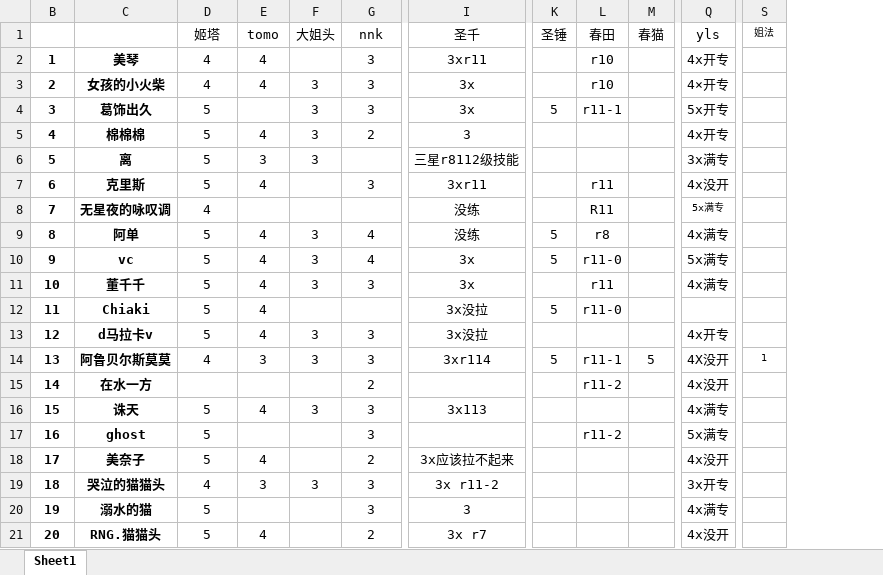
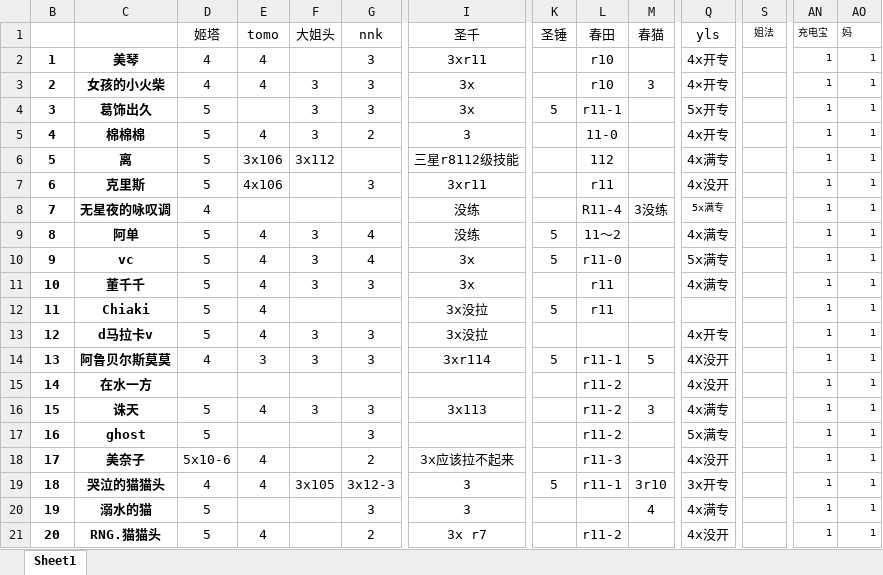
Before and after one commit to fengjk12138/pcrbattle, an Excel workbook: box表.xlsx, sheet Sheet1, drawn as a sheet; only a part is shown, gaps mark what is left out; values as stored, in another font and other column widths than the file's, no borders; the diff covers the shown part only; the diff names each change by its address in the sheet, - before the commit and + after, or states it on an @@ line.

```diff
--- a/box表.xlsx (sheet Sheet1)
+++ b/box表.xlsx (sheet Sheet1)
+column AN (充电宝), rows 2-21: all 1
+column AO (妈), rows 2-21: all 1
-M3 (春猫): (empty)
+M3 (春猫): 3
-L5 (春田): (empty)
+L5 (春田): 11-0
-E6 (tomo): 3
+E6 (tomo): 3x106
-F6 (大姐头): 3
+F6 (大姐头): 3x112
-L6 (春田): (empty)
+L6 (春田): 112
-Q6 (yls): 3x满专
+Q6 (yls): 4x满专
-E7 (tomo): 4
+E7 (tomo): 4x106
-L8 (春田): R11
+L8 (春田): R11-4
-M8 (春猫): (empty)
+M8 (春猫): 3没练
-L9 (春田): r8
+L9 (春田): 11～2
-L12 (春田): r11-0
+L12 (春田): r11
-S14 (姐法): 1
+S14 (姐法): (empty)
-G15 (nnk): 2
+G15 (nnk): (empty)
-L16 (春田): (empty)
+L16 (春田): r11-2
-M16 (春猫): (empty)
+M16 (春猫): 3
-D18 (姬塔): 5
+D18 (姬塔): 5x10-6
-L18 (春田): (empty)
+L18 (春田): r11-3
-E19 (tomo): 3
+E19 (tomo): 4
-F19 (大姐头): 3
+F19 (大姐头): 3x105
-G19 (nnk): 3
+G19 (nnk): 3x12-3
-I19 (圣千): 3x r11-2
+I19 (圣千): 3
-K19 (圣锤): (empty)
+K19 (圣锤): 5
-L19 (春田): (empty)
+L19 (春田): r11-1
-M19 (春猫): (empty)
+M19 (春猫): 3r10
-M20 (春猫): (empty)
+M20 (春猫): 4
-L21 (春田): (empty)
+L21 (春田): r11-2
```
Also changed, not shown: 16 edited cells elsewhere in this sheet, 轴表.xlsx, 5 other files.
